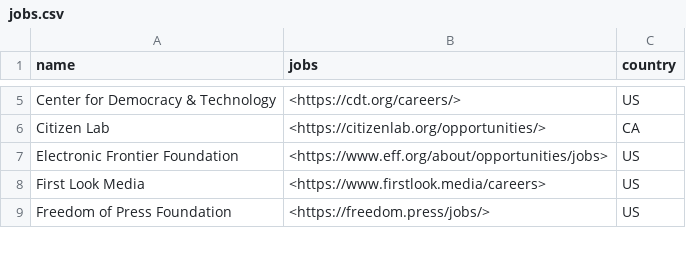
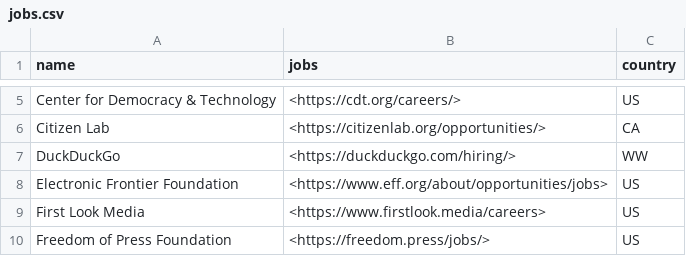
Before and after one commit to NullHypothesis/internet-freedom-jobs, a CSV file: jobs.csv, drawn as a sheet; only a part is shown, gaps mark what is left out.

Commit message:
Add DuckDuckGo.

```diff
--- a/jobs.csv
+++ b/jobs.csv
@@ -6,2 +6,3 @@ Center for Democracy & Technology,<https://cdt.org/careers/>,US
 Citizen Lab,<https://citizenlab.org/opportunities/>,CA
+DuckDuckGo,<https://duckduckgo.com/hiring/>,WW
 Electronic Frontier Foundation,<https://www.eff.org/about/opportunities/jobs>,US
```
